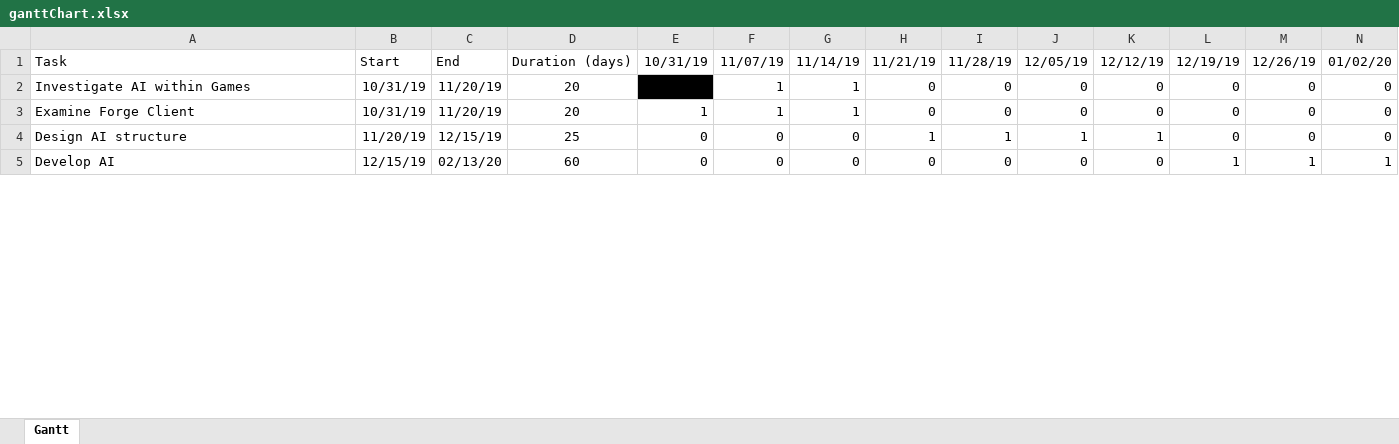
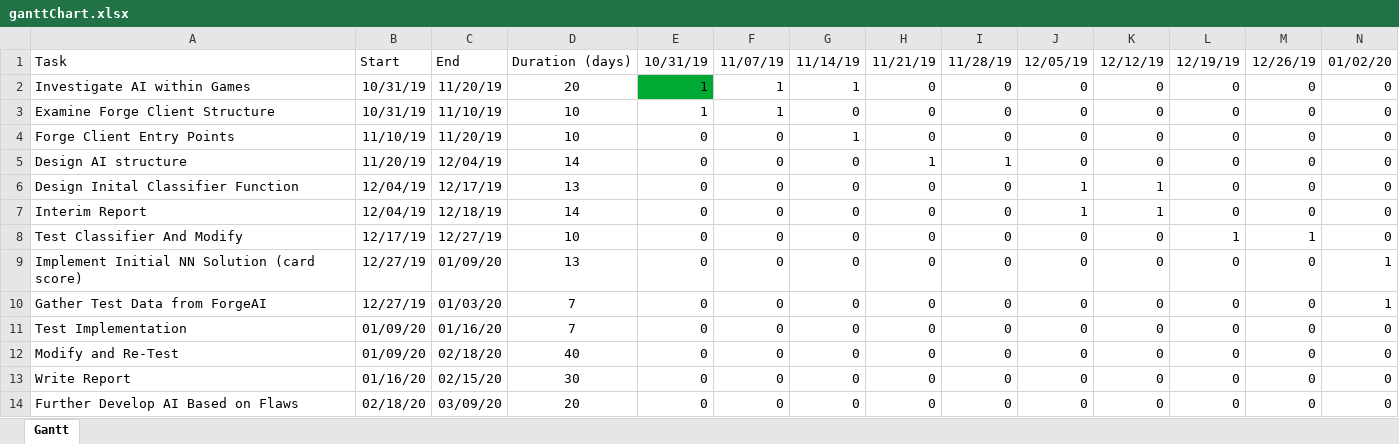
Before and after one commit to Mourx/forge, an Excel workbook: Documentation/ganttChart.xlsx, sheet Gantt, drawn as a sheet; only a part is shown; values as stored, in another font and other column widths than the file's, no borders; conditional formats not drawn; addresses are those after the commit; rows hold the shown columns only; the diff covers the shown part only; the diff names each change by its address in the sheet, - before the commit and + after, or states it on an @@ line.

```diff
--- a/Documentation/ganttChart.xlsx (sheet Gantt)
+++ b/Documentation/ganttChart.xlsx (sheet Gantt)
-E2 fill: #000000
+E2 fill: #00A933
-A3: Examine Forge Client
+A3: Examine Forge Client Structure
-C3: 11/20/19
+C3: 11/10/19
-D3: 20
+D3: 10
-G3: 1
+G3: 0
+row 4: Forge Client Entry Points | 11/10/19 | 11/20/19 | 10 | 0 | 0 | 1 | 0 | 0 | 0 | 0 | 0 | 0 | 0
-C5: 12/15/19
+C5: 12/04/19
-D5: 25
+D5: 14
-J5: 1
+J5: 0
-K5: 1
+K5: 0
+row 6: Design Inital Classifier Function | 12/04/19 | 12/17/19 | 13 | 0 | 0 | 0 | 0 | 0 | 1 | 1 | 0 | 0 | 0
+row 7: Interim Report | 12/04/19 | 12/18/19 | 14 | 0 | 0 | 0 | 0 | 0 | 1 | 1 | 0 | 0 | 0
+row 8: Test Classifier And Modify | 12/17/19 | 12/27/19 | 10 | 0 | 0 | 0 | 0 | 0 | 0 | 0 | 1 | 1 | 0
+row 9: Implement Initial NN Solution (card score) | 12/27/19 | 01/09/20 | 13 | 0 | 0 | 0 | 0 | 0 | 0 | 0 | 0 | 0 | 1
+row 10: Gather Test Data from ForgeAI | 12/27/19 | 01/03/20 | 7 | 0 | 0 | 0 | 0 | 0 | 0 | 0 | 0 | 0 | 1
+row 11: Test Implementation | 01/09/20 | 01/16/20 | 7 | 0 | 0 | 0 | 0 | 0 | 0 | 0 | 0 | 0 | 0
-A12: Develop AI
+A12: Modify and Re-Test
-B12: 12/15/19
+B12: 01/09/20
-C12: 02/13/20
+C12: 02/18/20
-D12: 60
+D12: 40
-L12: 1
+L12: 0
-M12: 1
+M12: 0
-N12: 1
+N12: 0
+row 13: Write Report | 01/16/20 | 02/15/20 | 30 | 0 | 0 | 0 | 0 | 0 | 0 | 0 | 0 | 0 | 0
+row 14: Further Develop AI Based on Flaws | 02/18/20 | 03/09/20 | 20 | 0 | 0 | 0 | 0 | 0 | 0 | 0 | 0 | 0 | 0
```
Also changed, not shown: 16 edited cells elsewhere in this sheet, formulas that keep their value, 1 other file.
